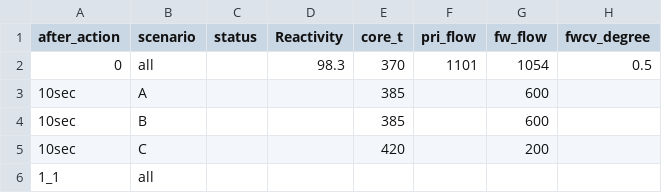
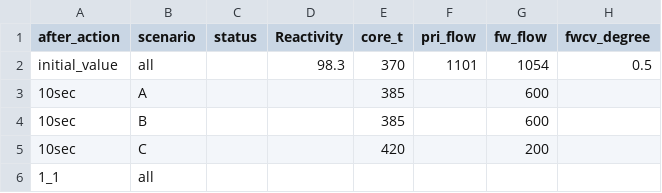
Before and after one commit to separk-1/BuildLink, a CSV file: public/data/procedure_time.csv, drawn as a sheet; only a part is shown; the diff names each change by its address in the sheet, - before the commit and + after, or states it on an @@ line.

```diff
--- a/public/data/procedure_time.csv
+++ b/public/data/procedure_time.csv
-A2 (after_action): 0
+A2 (after_action): initial_value
```
Also changed, not shown: 6 other files.
